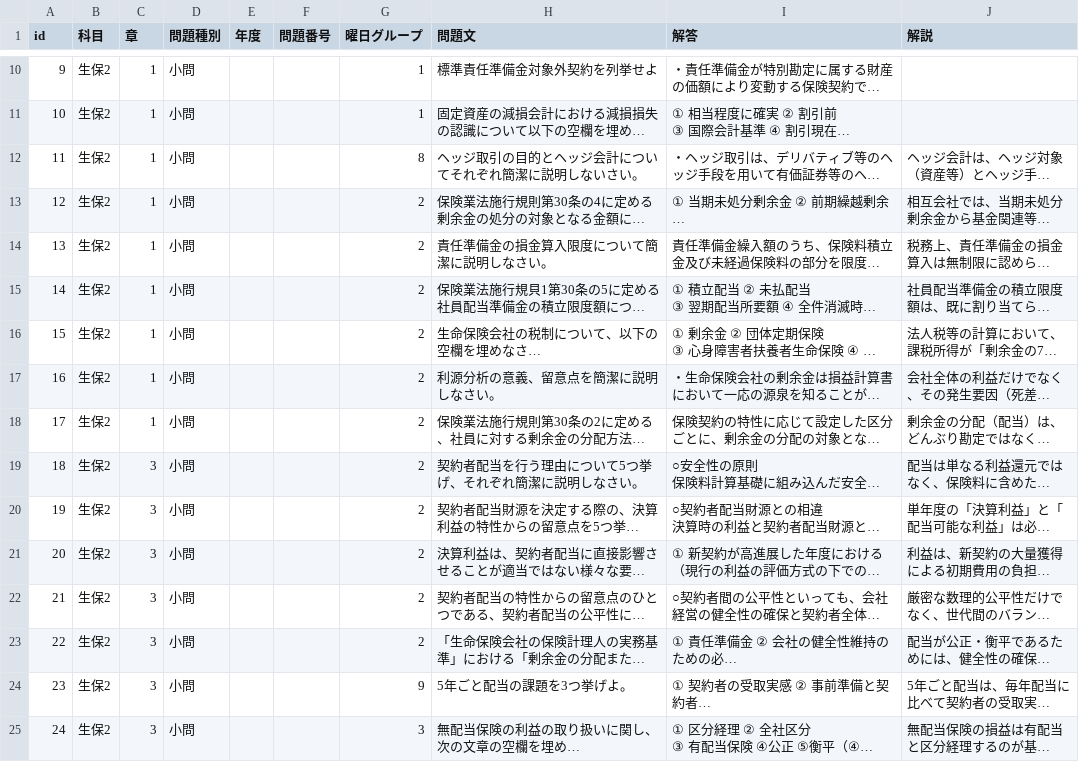
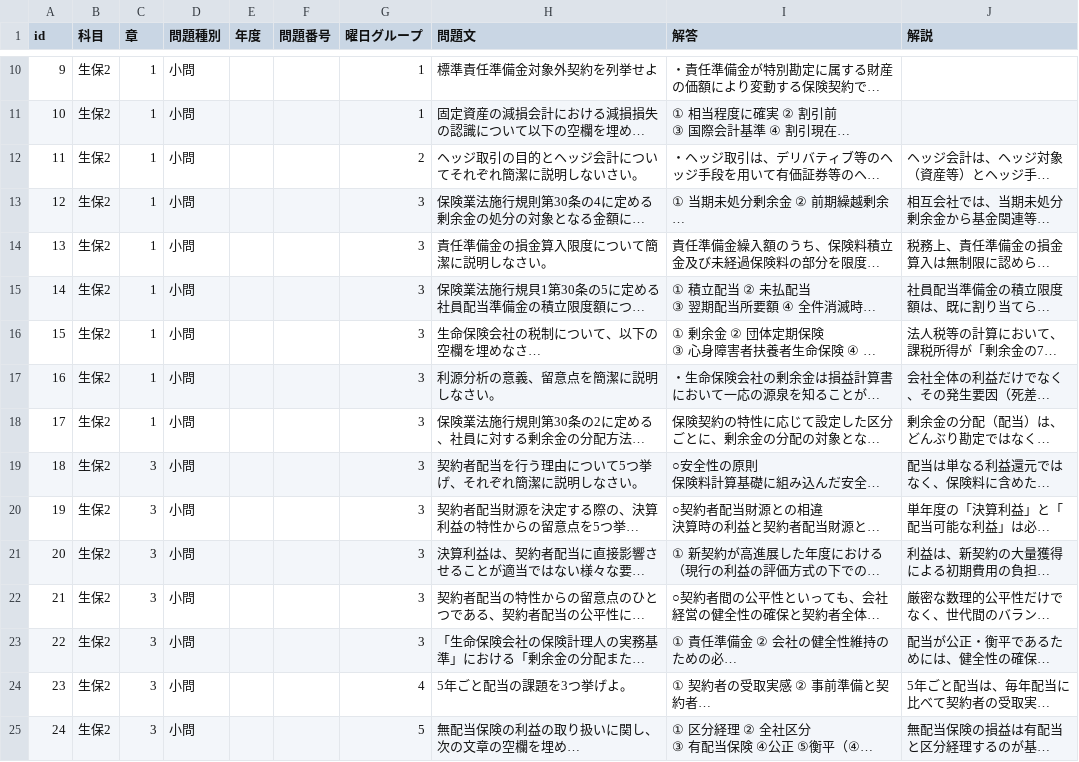
Before and after one commit to yoshi123027-del/actuary-app-seiho2, a CSV file: questions_normalized.csv, drawn as a sheet; only a part is shown, gaps mark what is left out; long unchanged cells end in …; the diff covers the shown part only; the diff names each change by its address in the sheet, - before the commit and + after, or states it on an @@ line.

```diff
--- a/questions_normalized.csv
+++ b/questions_normalized.csv
-G12 (曜日グループ): 8
+G12 (曜日グループ): 2
-G13:G23 (曜日グループ): 2
+G13:G23 (曜日グループ): 3
-G24 (曜日グループ): 9
+G24 (曜日グループ): 4
-G25 (曜日グループ): 3
+G25 (曜日グループ): 5
```
Also changed, not shown: 110 edited cells elsewhere in this file, 3 other files.
